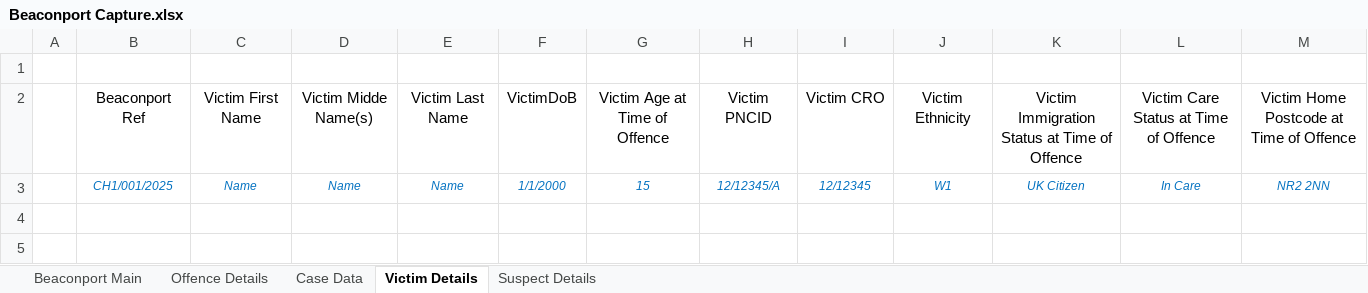
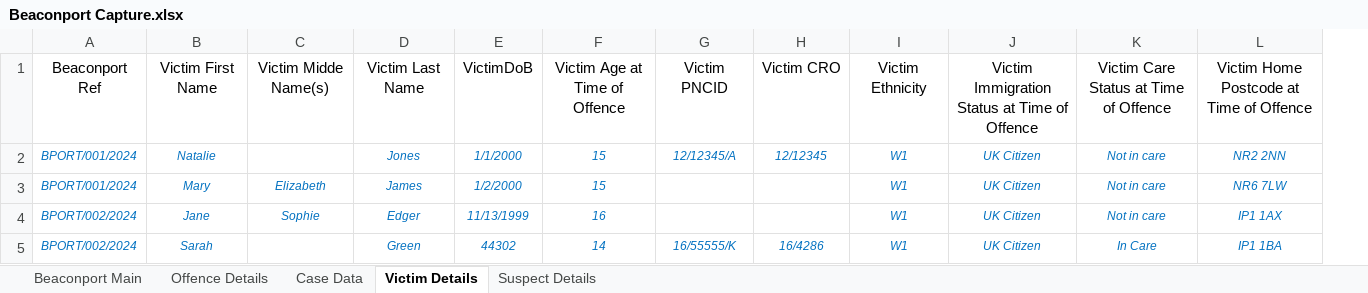
Before and after one commit to PatThompson1306/beaconport_app, an Excel workbook: Beaconport Capture.xlsx, sheet Victim Details, drawn as a sheet; values as stored, in another font and other column widths than the file's, no borders; removed rows and columns are numbered as before the commit, all else as after; the diff names each change by its address in the sheet, - before the commit and + after, or states it on an @@ line.

```diff
--- a/Beaconport Capture.xlsx (sheet Victim Details)
+++ b/Beaconport Capture.xlsx (sheet Victim Details)
-column A, empty
-row 1: (empty)
-A2: CH1/001/2025
+A2: BPORT/001/2024
-B2: Name
+B2: Natalie
-C2: Name
+C2: (empty)
-D2: Name
+D2: Jones
-K2: In Care
+K2: Not in care
+row 3: BPORT/001/2024 | Mary | Elizabeth | James | 1/2/2000 | 15 |  |  | W1 | UK Citizen | Not in care | NR6 7LW
+row 4: BPORT/002/2024 | Jane | Sophie | Edger | 11/13/1999 | 16 |  |  | W1 | UK Citizen | Not in care | IP1 1AX
+row 5: BPORT/002/2024 | Sarah |  | Green | 44302 | 14 | 16/55555/K | 16/4286 | W1 | UK Citizen | In Care | IP1 1BA
```
Also changed, not shown: sheet Suspect Details, sheet Case Data, sheet Offence Details, sheet Beaconport Main, 4 other files.
